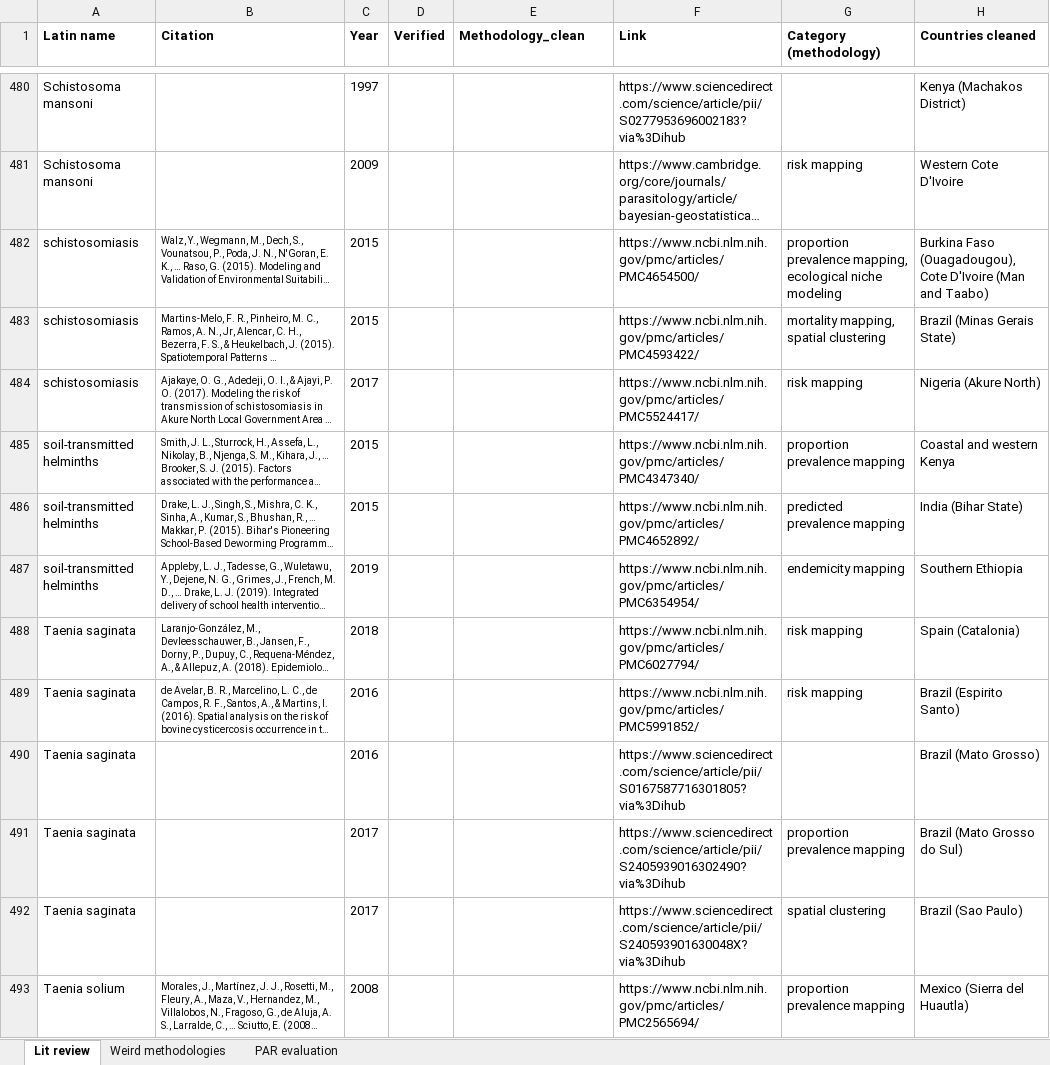
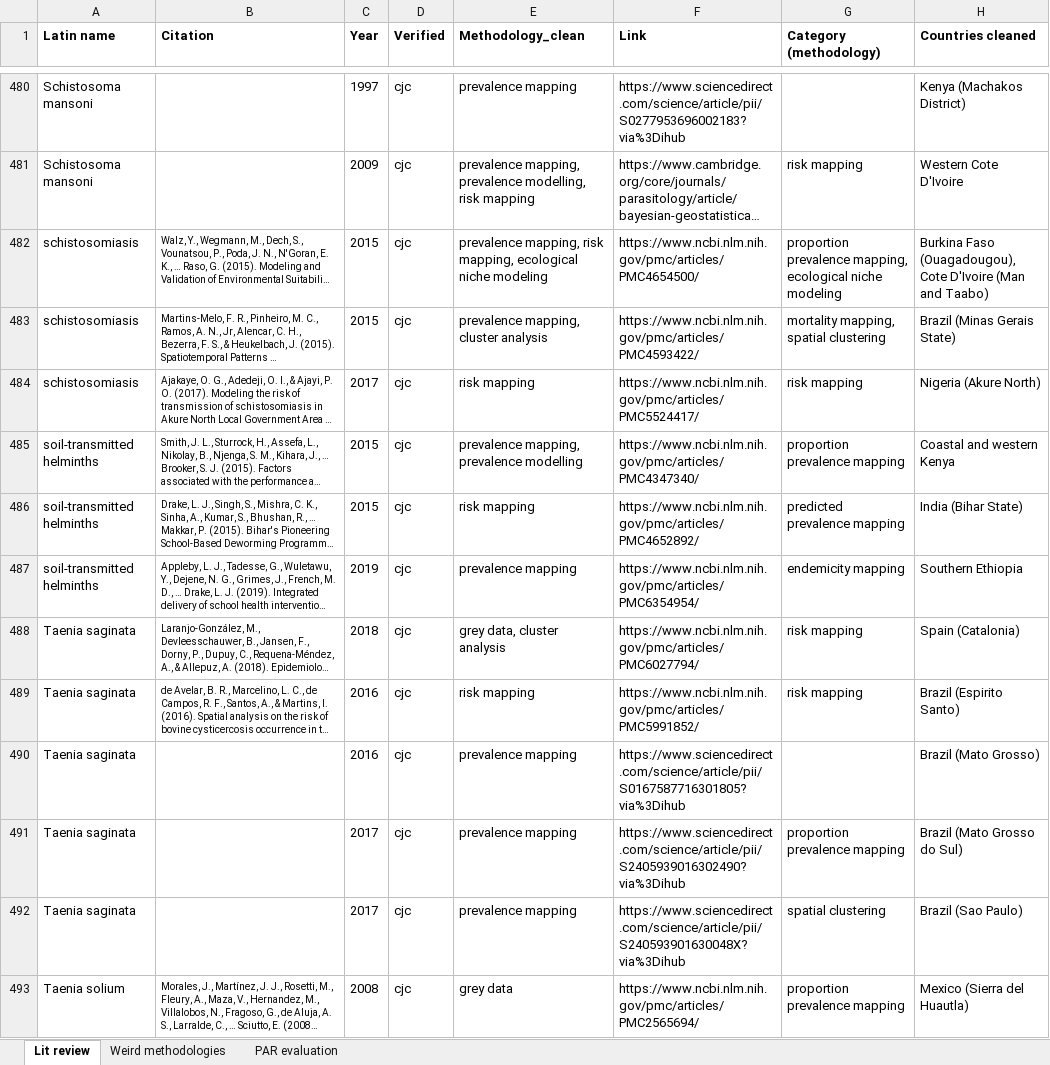
Before and after one commit to katieschluth/humanhelminths, an Excel workbook: Lit review data/lit review master COMBINED.xlsx, sheet Lit review, drawn as a sheet; only a part is shown, gaps mark what is left out; long unchanged cells end in …; values as stored, in another font and other column widths than the file's, no borders; the diff covers the shown part only; the diff names each change by its address in the sheet, - before the commit and + after, or states it on an @@ line.

Commit message:
FULL DATA PASS

```diff
--- a/Lit review data/lit review master COMBINED.xlsx (sheet Lit review)
+++ b/Lit review data/lit review master COMBINED.xlsx (sheet Lit review)
-D480:D493 (Verified): (empty)
+D480:D493 (Verified): cjc
-E480 (Methodology_clean): (empty)
+E480 (Methodology_clean): prevalence mapping
-E481 (Methodology_clean): (empty)
+E481 (Methodology_clean): prevalence mapping, prevalence modelling, risk mapping
-E482 (Methodology_clean): (empty)
+E482 (Methodology_clean): prevalence mapping, risk mapping, ecological niche modeling
-E483 (Methodology_clean): (empty)
+E483 (Methodology_clean): prevalence mapping, cluster analysis
-E484 (Methodology_clean): (empty)
+E484 (Methodology_clean): risk mapping
-E485 (Methodology_clean): (empty)
+E485 (Methodology_clean): prevalence mapping, prevalence modelling
-E486 (Methodology_clean): (empty)
+E486 (Methodology_clean): risk mapping
-E487 (Methodology_clean): (empty)
+E487 (Methodology_clean): prevalence mapping
-E488 (Methodology_clean): (empty)
+E488 (Methodology_clean): grey data, cluster analysis
-E489 (Methodology_clean): (empty)
+E489 (Methodology_clean): risk mapping
-E490:E492 (Methodology_clean): (empty)
+E490:E492 (Methodology_clean): prevalence mapping
-E493 (Methodology_clean): (empty)
+E493 (Methodology_clean): grey data
```
Also changed, not shown: 166 edited cells and cell formats elsewhere in this sheet.
